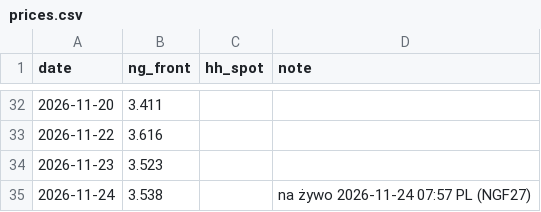
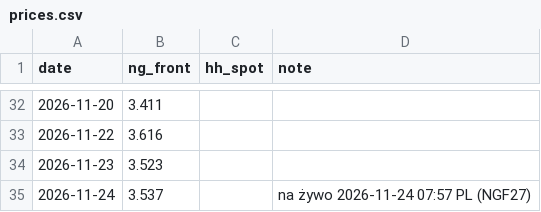
Before and after one commit to KrisMaros/gwhdd-data, a CSV file: data/prices.csv, drawn as a sheet; only a part is shown, gaps mark what is left out.

```diff
--- a/data/prices.csv
+++ b/data/prices.csv
@@ -34,2 +34,2 @@ date,ng_front,hh_spot,note
 2026-11-23,3.523,,
-2026-11-24,3.538,,na żywo 2026-11-24 07:57 PL (NGF27)
+2026-11-24,3.537,,na żywo 2026-11-24 07:57 PL (NGF27)
```
Also changed, not shown: data/contract_prices.csv, 1 other file.
